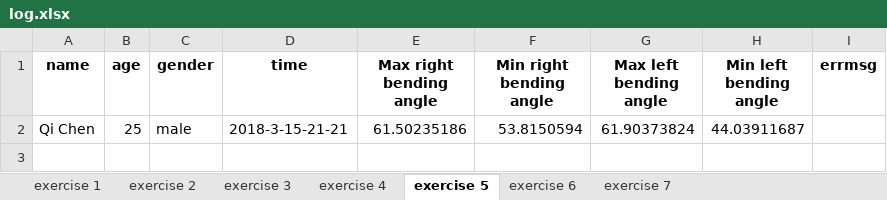
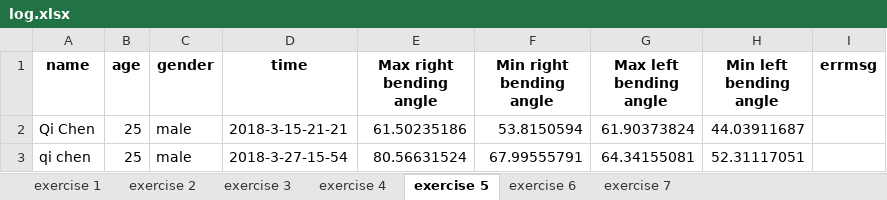
Before and after one commit to simay1224/K-project-UI, an Excel workbook: UI2/output/log.xlsx, sheet exercise 5, drawn as a sheet; values as stored, in another font and other column widths than the file's, no borders; the diff names each change by its address in the sheet, - before the commit and + after, or states it on an @@ line.

```diff
--- a/UI2/output/log.xlsx (sheet exercise 5)
+++ b/UI2/output/log.xlsx (sheet exercise 5)
+row 3: qi chen | 25 | male | 2018-3-27-15-54 | 80.56631524 | 67.99555791 | 64.34155081 | 52.31117051
```
Also changed, not shown: sheet exercise 4, sheet exercise 1, sheet exercise 7, 8 other files.
